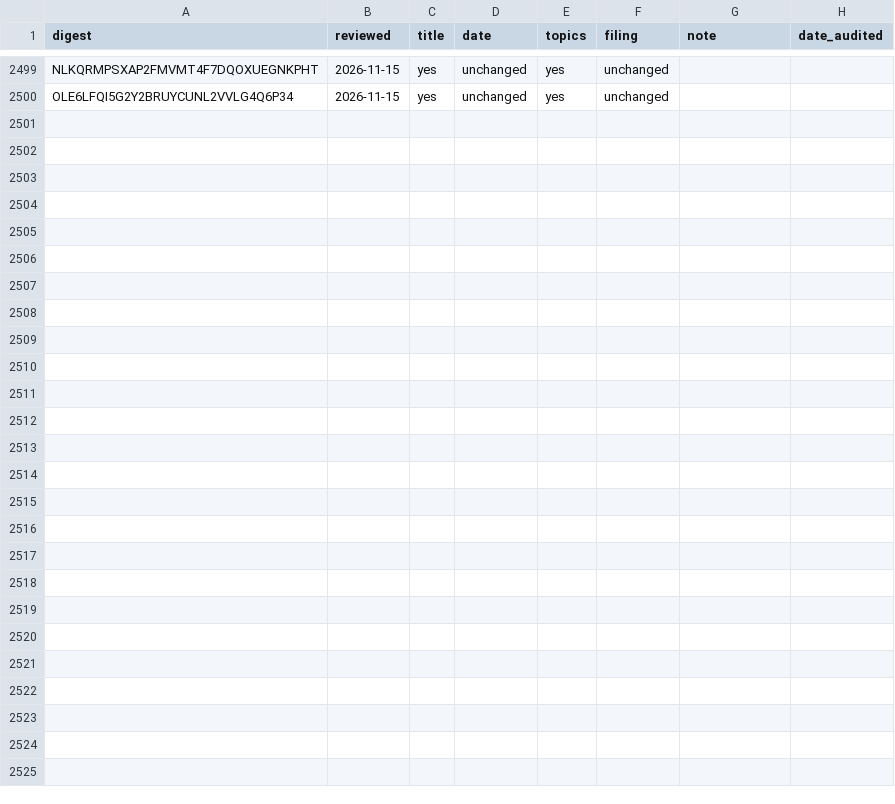
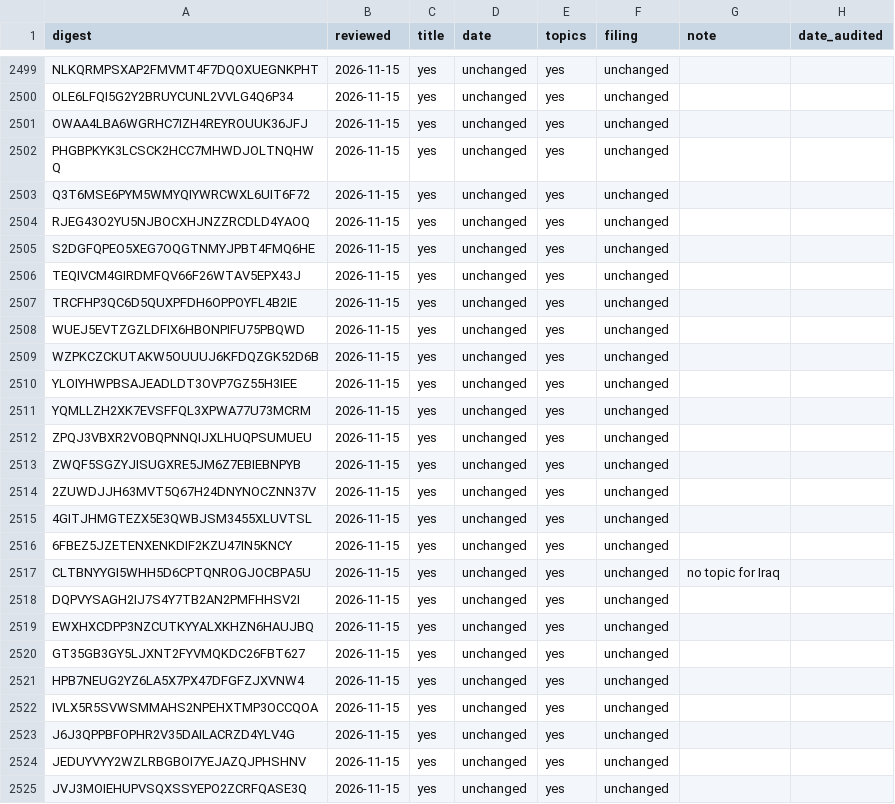
Before and after one commit to Robin-IA/Congressional-Letters-Dev, a CSV file: vocabulary/letters-reviewed.csv, drawn as a sheet; only a part is shown, gaps mark what is left out; the diff names each change by its address in the sheet, - before the commit and + after, or states it on an @@ line.

```diff
--- a/vocabulary/letters-reviewed.csv
+++ b/vocabulary/letters-reviewed.csv
+row 2501: OWAA4LBA6WGRHC7IZH4REYROUUK36JFJ | 2026-11-15 | yes | unchanged | yes | unchanged
+row 2502: PHGBPKYK3LCSCK2HCC7MHWDJOLTNQHWQ | 2026-11-15 | yes | unchanged | yes | unchanged
+row 2503: Q3T6MSE6PYM5WMYQIYWRCWXL6UIT6F72 | 2026-11-15 | yes | unchanged | yes | unchanged
+row 2504: RJEG43O2YU5NJBOCXHJNZZRCDLD4YAOQ | 2026-11-15 | yes | unchanged | yes | unchanged
+row 2505: S2DGFQPEO5XEG7OQGTNMYJPBT4FMQ6HE | 2026-11-15 | yes | unchanged | yes | unchanged
+row 2506: TEQIVCM4GIRDMFQV66F26WTAV5EPX43J | 2026-11-15 | yes | unchanged | yes | unchanged
+row 2507: TRCFHP3QC6D5QUXPFDH6OPPOYFL4B2IE | 2026-11-15 | yes | unchanged | yes | unchanged
+row 2508: WUEJ5EVTZGZLDFIX6HBONPIFU75PBQWD | 2026-11-15 | yes | unchanged | yes | unchanged
+row 2509: WZPKCZCKUTAKW5OUUUJ6KFDQZGK52D6B | 2026-11-15 | yes | unchanged | yes | unchanged
+row 2510: YLOIYHWPBSAJEADLDT3OVP7GZ55H3IEE | 2026-11-15 | yes | unchanged | yes | unchanged
+row 2511: YQMLLZH2XK7EVSFFQL3XPWA77U73MCRM | 2026-11-15 | yes | unchanged | yes | unchanged
+row 2512: ZPQJ3VBXR2VOBQPNNQIJXLHUQPSUMUEU | 2026-11-15 | yes | unchanged | yes | unchanged
+row 2513: ZWQF5SGZYJISUGXRE5JM6Z7EBIEBNPYB | 2026-11-15 | yes | unchanged | yes | unchanged
+row 2514: 2ZUWDJJH63MVT5Q67H24DNYNOCZNN37V | 2026-11-15 | yes | unchanged | yes | unchanged
+row 2515: 4GITJHMGTEZX5E3QWBJSM3455XLUVTSL | 2026-11-15 | yes | unchanged | yes | unchanged
+row 2516: 6FBEZ5JZETENXENKDIF2KZU47IN5KNCY | 2026-11-15 | yes | unchanged | yes | unchanged
+row 2517: CLTBNYYGI5WHH5D6CPTQNROGJOCBPA5U | 2026-11-15 | yes | unchanged | yes | unchanged | no topic for Iraq
+row 2518: DQPVYSAGH2IJ7S4Y7TB2AN2PMFHHSV2I | 2026-11-15 | yes | unchanged | yes | unchanged
+row 2519: EWXHXCDPP3NZCUTKYYALXKHZN6HAUJBQ | 2026-11-15 | yes | unchanged | yes | unchanged
+row 2520: GT35GB3GY5LJXNT2FYVMQKDC26FBT627 | 2026-11-15 | yes | unchanged | yes | unchanged
+row 2521: HPB7NEUG2YZ6LA5X7PX47DFGFZJXVNW4 | 2026-11-15 | yes | unchanged | yes | unchanged
+row 2522: IVLX5R5SVWSMMAHS2NPEHXTMP3OCCQOA | 2026-11-15 | yes | unchanged | yes | unchanged
+row 2523: J6J3QPPBFOPHR2V35DAILACRZD4YLV4G | 2026-11-15 | yes | unchanged | yes | unchanged
+row 2524: JEDUYVYY2WZLRBGBOI7YEJAZQJPHSHNV | 2026-11-15 | yes | unchanged | yes | unchanged
+row 2525: JVJ3MOIEHUPVSQXSSYEPO2ZCRFQASE3Q | 2026-11-15 | yes | unchanged | yes | unchanged
```
Also changed, not shown: vocabulary/letter-titles.csv, vocabulary/letter-topics.csv.
